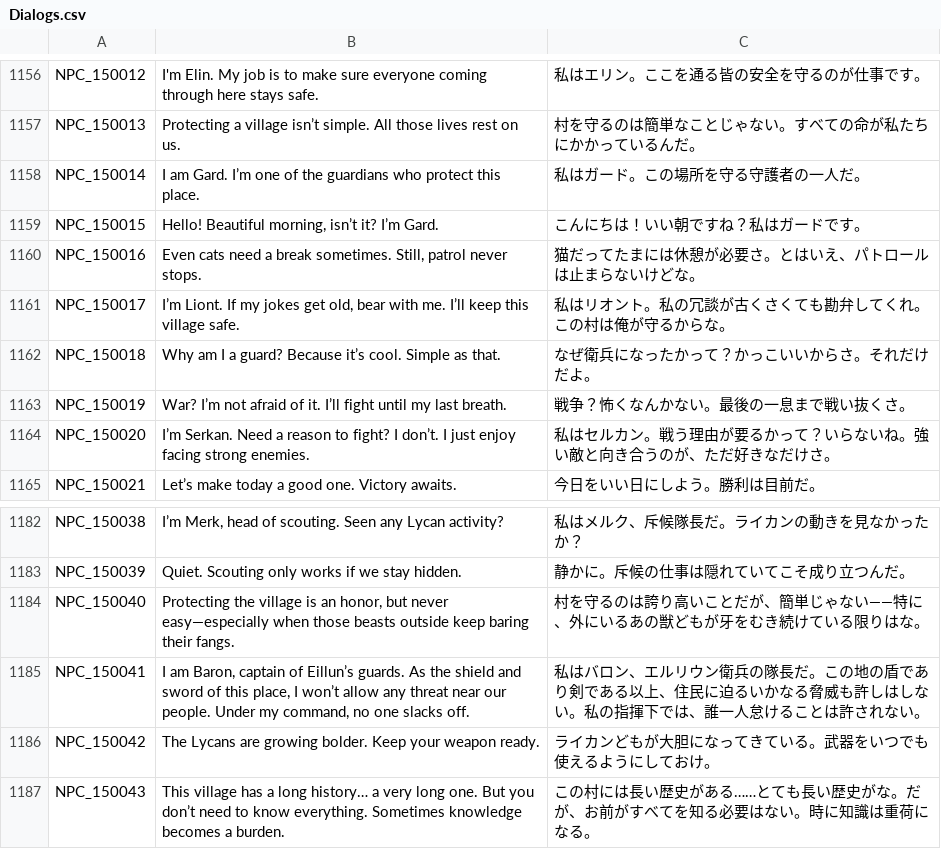
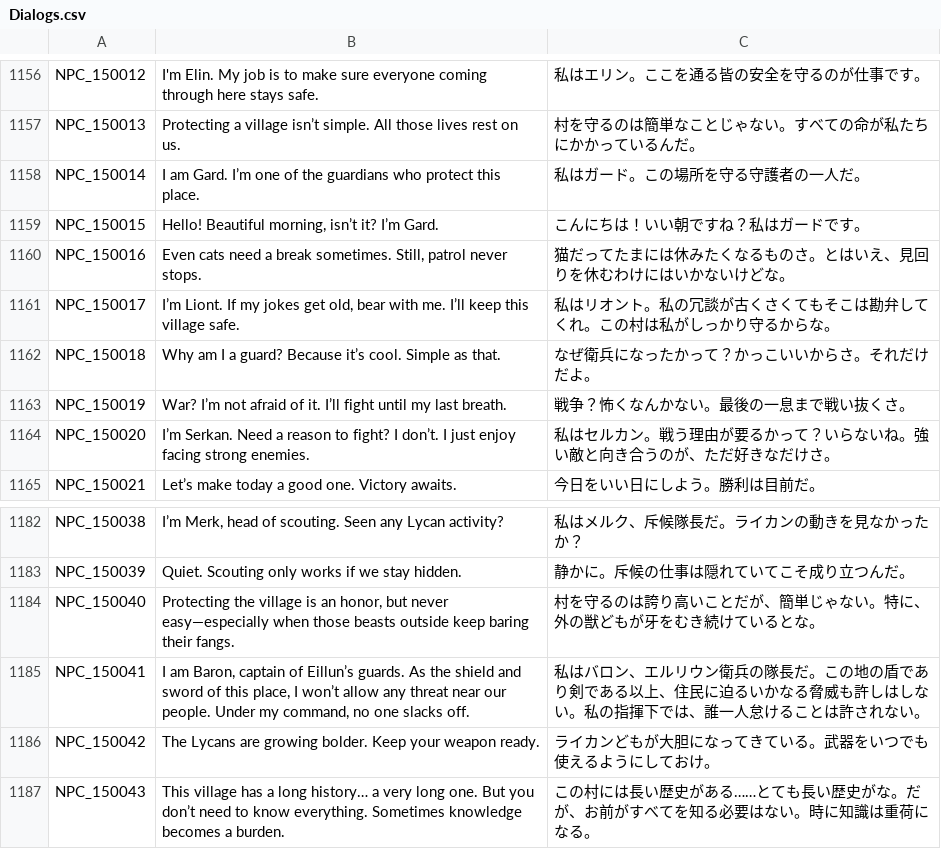
Before and after one commit to Farlighte/Flyff-Universe-Translations, a CSV file: Japanese/Dialogs.csv, drawn as a sheet; only a part is shown, gaps mark what is left out.

```diff
--- a/Japanese/Dialogs.csv
+++ b/Japanese/Dialogs.csv
@@ -1159,4 +1159,4 @@ NPC_150014,I am Gard. I’m one of the guardians who protect this place.,私は
 NPC_150015,"Hello! Beautiful morning, isn’t it? I’m Gard.",こんにちは！いい朝ですね？私はガードです。
-NPC_150016,"Even cats need a break sometimes. Still, patrol never stops.",猫だってたまには休憩が必要さ。とはいえ、パトロールは止まらないけどな。
-NPC_150017,"I’m Liont. If my jokes get old, bear with me. I’ll keep this village safe.",私はリオント。私の冗談が古くさくても勘弁してくれ。この村は俺が守るからな。
+NPC_150016,"Even cats need a break sometimes. Still, patrol never stops.",猫だってたまには休みたくなるものさ。とはいえ、見回りを休むわけにはいかないけどな。
+NPC_150017,"I’m Liont. If my jokes get old, bear with me. I’ll keep this village safe.",私はリオント。私の冗談が古くさくてもそこは勘弁してくれ。この村は私がしっかり守るからな。
 NPC_150018,Why am I a guard? Because it’s cool. Simple as that.,なぜ衛兵になったかって？かっこいいからさ。それだけだよ。
@@ -1183,3 +1183,3 @@ NPC_150038,"I’m Merk, head of scouting. Seen any Lycan activity?",私はメル
 NPC_150039,Quiet. Scouting only works if we stay hidden.,静かに。斥候の仕事は隠れていてこそ成り立つんだ。
-NPC_150040,"Protecting the village is an honor, but never easy—especially when those beasts outside keep baring their fangs.",村を守るのは誇り高いことだが、簡単じゃない――特に、外にいるあの獣どもが牙をむき続けている限りはな。
+NPC_150040,"Protecting the village is an honor, but never easy—especially when those beasts outside keep baring their fangs.",村を守るのは誇り高いことだが、簡単じゃない。特に、外の獣どもが牙をむき続けているとな。
 NPC_150041,"I am Baron, captain of Eillun’s guards. As the shield and sword of this place, I won’t allow any threat near our people. Under my command, no one slacks off.",私はバロン、エルリウン衛兵の隊長だ。この地の盾であり剣である以上、住民に迫るいかなる脅威も許しはしない。私の指揮下では、誰一人怠けることは許されない。
```
Also changed, not shown: Japanese/Quests.csv, 1 other file.
